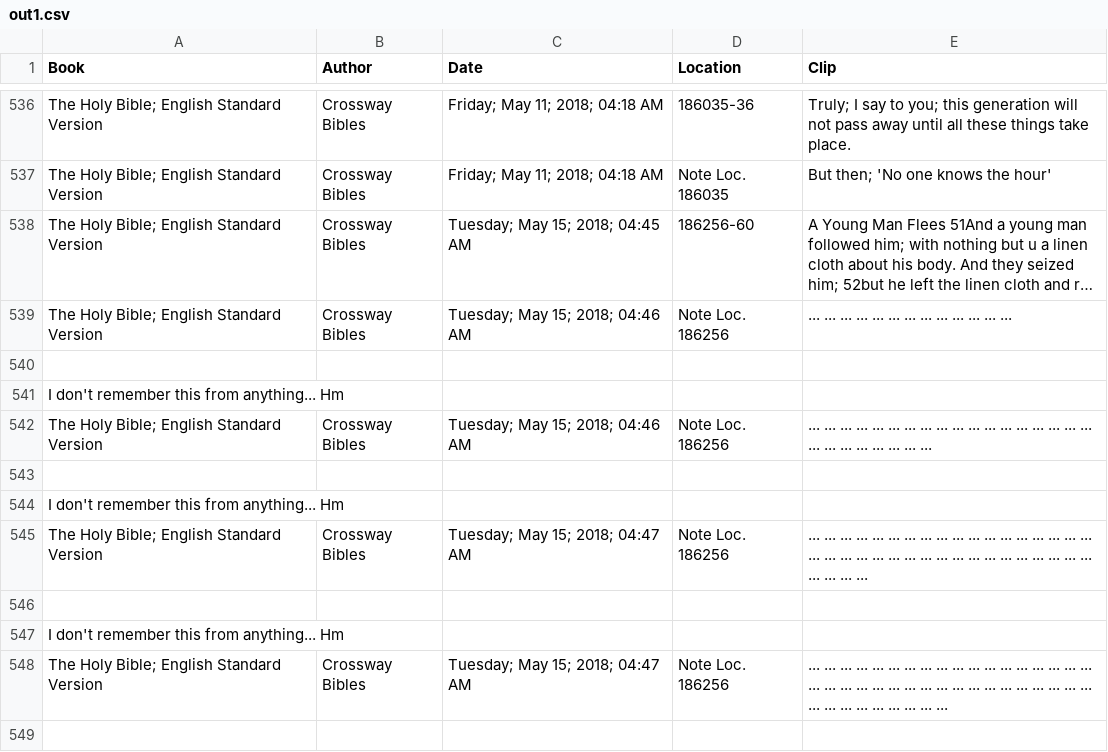
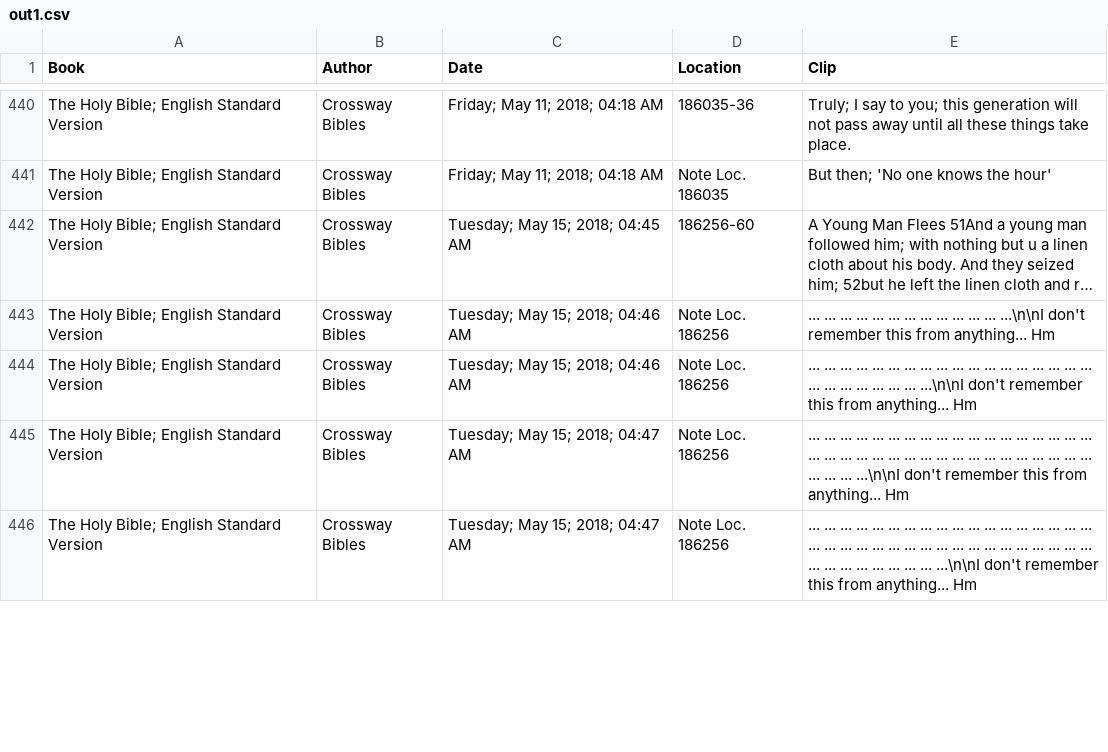
Before and after one commit to ZacharyPH/KindleClippingsParser, a CSV file: data/out1.csv, drawn as a sheet; only a part is shown, gaps mark what is left out; long unchanged cells end in …; removed rows and columns are numbered as before the commit, all else as after; the diff covers the shown part only; the diff names each change by its address in the sheet, - before the commit and + after, or states it on an @@ line.

```diff
--- a/data/out1.csv
+++ b/data/out1.csv
-E443 (Clip): …... ... ...
+E443 (Clip): …... ... ...\n\nI don't remember this from anything... Hm
-row 540: (empty)
-row 541: I don't remember this from anything... Hm
-E444 (Clip): …... ... ...
+E444 (Clip): …... ... ...\n\nI don't remember this from anything... Hm
-row 543: (empty)
-row 544: I don't remember this from anything... Hm
-E445 (Clip): …... ... ...
+E445 (Clip): …... ... ...\n\nI don't remember this from anything... Hm
-row 546: (empty)
-row 547: I don't remember this from anything... Hm
-E446 (Clip): …... ... ...
+E446 (Clip): …... ... ...\n\nI don't remember this from anything... Hm
-row 549: (empty)
```
Also changed, not shown: 128 removed rows and 43 edited cells elsewhere in this file.
